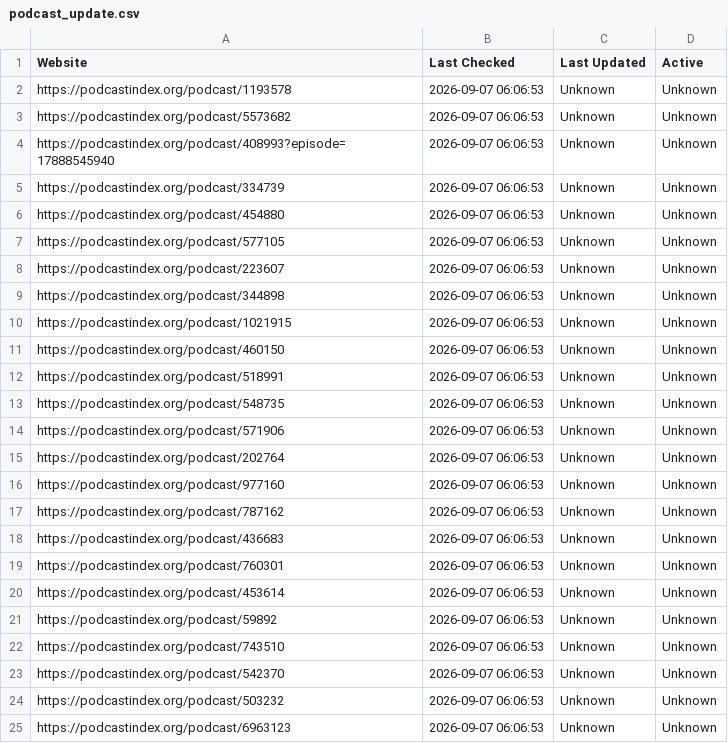
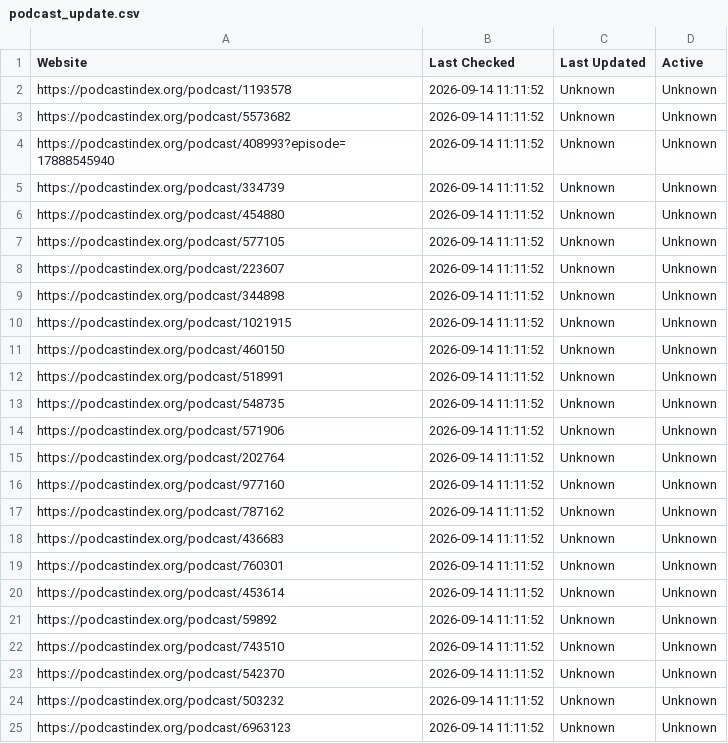
Before and after one commit to jjesse/security_podcasts, a CSV file: podcast_update.csv, drawn as a sheet.

```diff
--- a/podcast_update.csv
+++ b/podcast_update.csv
@@ -1,25 +1,25 @@
 Website,Last Checked,Last Updated,Active
-https://podcastindex.org/podcast/1193578,2026-09-07 06:06:53,Unknown,Unknown
-https://podcastindex.org/podcast/5573682,2026-09-07 06:06:53,Unknown,Unknown
-https://podcastindex.org/podcast/408993?episode=17888545940,2026-09-07 06:06:53,Unknown,Unknown
-https://podcastindex.org/podcast/334739,2026-09-07 06:06:53,Unknown,Unknown
-https://podcastindex.org/podcast/454880,2026-09-07 06:06:53,Unknown,Unknown
-https://podcastindex.org/podcast/577105,2026-09-07 06:06:53,Unknown,Unknown
-https://podcastindex.org/podcast/223607,2026-09-07 06:06:53,Unknown,Unknown
-https://podcastindex.org/podcast/344898,2026-09-07 06:06:53,Unknown,Unknown
-https://podcastindex.org/podcast/1021915,2026-09-07 06:06:53,Unknown,Unknown
-https://podcastindex.org/podcast/460150,2026-09-07 06:06:53,Unknown,Unknown
-https://podcastindex.org/podcast/518991,2026-09-07 06:06:53,Unknown,Unknown
-https://podcastindex.org/podcast/548735,2026-09-07 06:06:53,Unknown,Unknown
-https://podcastindex.org/podcast/571906,2026-09-07 06:06:53,Unknown,Unknown
-https://podcastindex.org/podcast/202764,2026-09-07 06:06:53,Unknown,Unknown
-https://podcastindex.org/podcast/977160,2026-09-07 06:06:53,Unknown,Unknown
-https://podcastindex.org/podcast/787162,2026-09-07 06:06:53,Unknown,Unknown
-https://podcastindex.org/podcast/436683,2026-09-07 06:06:53,Unknown,Unknown
-https://podcastindex.org/podcast/760301,2026-09-07 06:06:53,Unknown,Unknown
-https://podcastindex.org/podcast/453614,2026-09-07 06:06:53,Unknown,Unknown
-https://podcastindex.org/podcast/59892,2026-09-07 06:06:53,Unknown,Unknown
-https://podcastindex.org/podcast/743510,2026-09-07 06:06:53,Unknown,Unknown
-https://podcastindex.org/podcast/542370,2026-09-07 06:06:53,Unknown,Unknown
-https://podcastindex.org/podcast/503232,2026-09-07 06:06:53,Unknown,Unknown
-https://podcastindex.org/podcast/6963123,2026-09-07 06:06:53,Unknown,Unknown
+https://podcastindex.org/podcast/1193578,2026-09-14 11:11:52,Unknown,Unknown
+https://podcastindex.org/podcast/5573682,2026-09-14 11:11:52,Unknown,Unknown
+https://podcastindex.org/podcast/408993?episode=17888545940,2026-09-14 11:11:52,Unknown,Unknown
+https://podcastindex.org/podcast/334739,2026-09-14 11:11:52,Unknown,Unknown
+https://podcastindex.org/podcast/454880,2026-09-14 11:11:52,Unknown,Unknown
+https://podcastindex.org/podcast/577105,2026-09-14 11:11:52,Unknown,Unknown
+https://podcastindex.org/podcast/223607,2026-09-14 11:11:52,Unknown,Unknown
+https://podcastindex.org/podcast/344898,2026-09-14 11:11:52,Unknown,Unknown
+https://podcastindex.org/podcast/1021915,2026-09-14 11:11:52,Unknown,Unknown
+https://podcastindex.org/podcast/460150,2026-09-14 11:11:52,Unknown,Unknown
+https://podcastindex.org/podcast/518991,2026-09-14 11:11:52,Unknown,Unknown
+https://podcastindex.org/podcast/548735,2026-09-14 11:11:52,Unknown,Unknown
+https://podcastindex.org/podcast/571906,2026-09-14 11:11:52,Unknown,Unknown
+https://podcastindex.org/podcast/202764,2026-09-14 11:11:52,Unknown,Unknown
+https://podcastindex.org/podcast/977160,2026-09-14 11:11:52,Unknown,Unknown
+https://podcastindex.org/podcast/787162,2026-09-14 11:11:52,Unknown,Unknown
+https://podcastindex.org/podcast/436683,2026-09-14 11:11:52,Unknown,Unknown
+https://podcastindex.org/podcast/760301,2026-09-14 11:11:52,Unknown,Unknown
+https://podcastindex.org/podcast/453614,2026-09-14 11:11:52,Unknown,Unknown
+https://podcastindex.org/podcast/59892,2026-09-14 11:11:52,Unknown,Unknown
+https://podcastindex.org/podcast/743510,2026-09-14 11:11:52,Unknown,Unknown
+https://podcastindex.org/podcast/542370,2026-09-14 11:11:52,Unknown,Unknown
+https://podcastindex.org/podcast/503232,2026-09-14 11:11:52,Unknown,Unknown
+https://podcastindex.org/podcast/6963123,2026-09-14 11:11:52,Unknown,Unknown
```
Also changed, not shown: url_status.csv.
